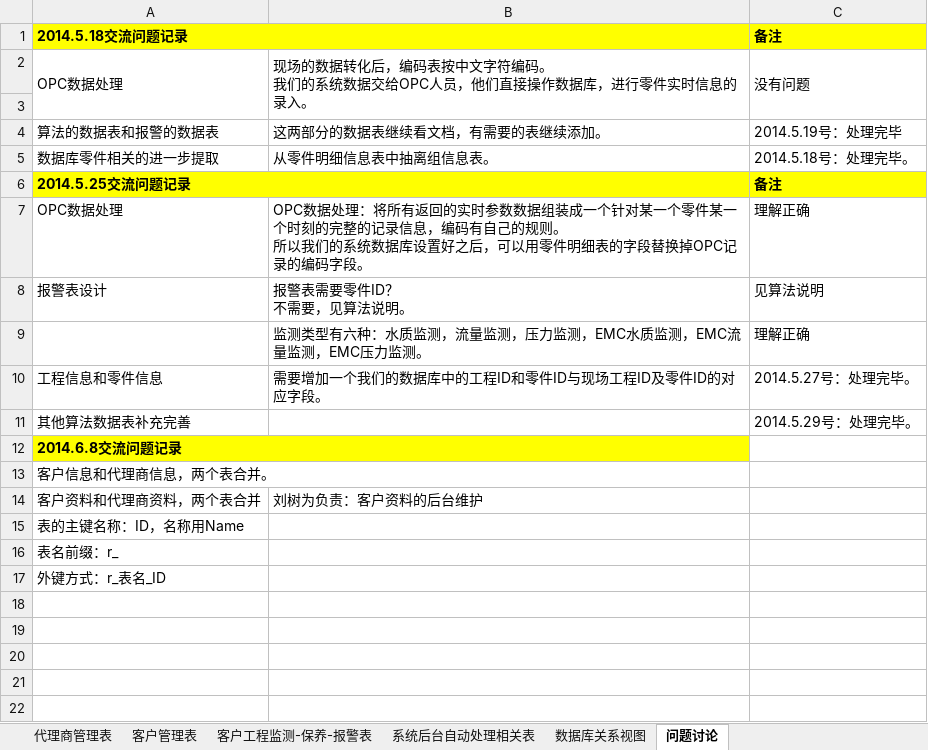
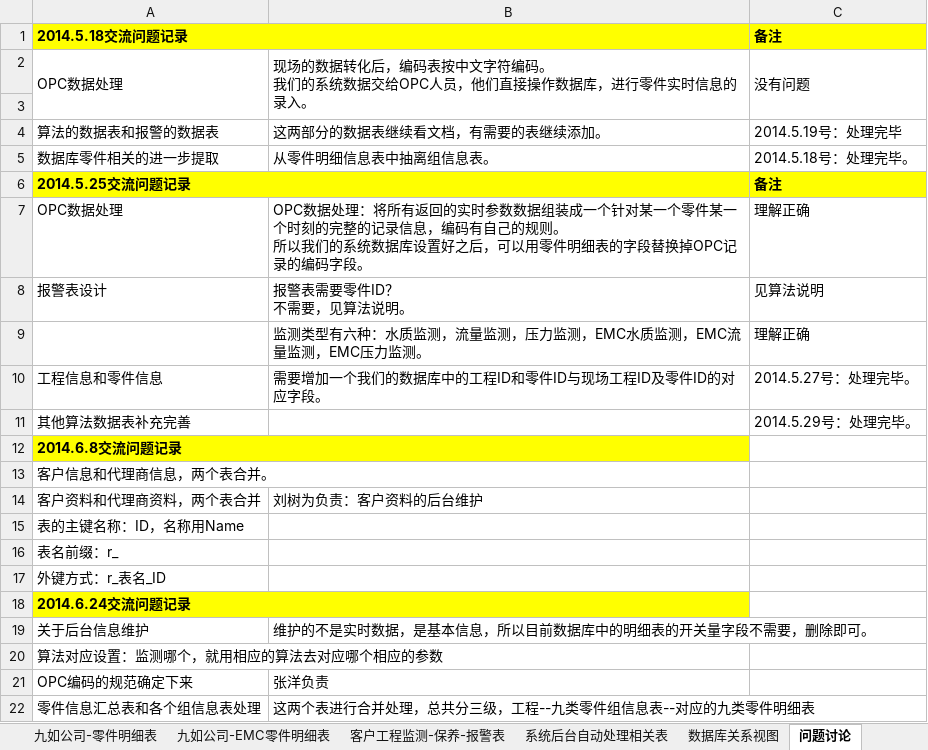
Before and after one commit to rotek/rotek, an Excel workbook: project.file/2-数据库设计/LSW_01_数据库表设计.xlsx, sheet 问题讨论, drawn as a sheet; values as stored, in another font and other column widths than the file's, no borders; the diff names each change by its address in the sheet, - before the commit and + after, or states it on an @@ line.

```diff
--- a/project.file/2-数据库设计/LSW_01_数据库表设计.xlsx (sheet 问题讨论)
+++ b/project.file/2-数据库设计/LSW_01_数据库表设计.xlsx (sheet 问题讨论)
+row 18: 2014.6.24交流问题记录
+row 19: 关于后台信息维护 | 维护的不是实时数据，是基本信息，所以目前数据库中的明细表的开关量字段不需要，删除即可。
+row 20: 算法对应设置：监测哪个，就用相应的算法去对应哪个相应的参数
+row 21: OPC编码的规范确定下来 | 张洋负责
+row 22: 零件信息汇总表和各个组信息表处理 | 这两个表进行合并处理，总共分三级，工程--九类零件组信息表--对应的九类零件明细表
```
Also changed, not shown: sheet 客户及工程零件管理表, sheet 用户关系逻辑图, sheet 系统信息管理表, other sheet tabs, charts or pictures, 1 other file.
